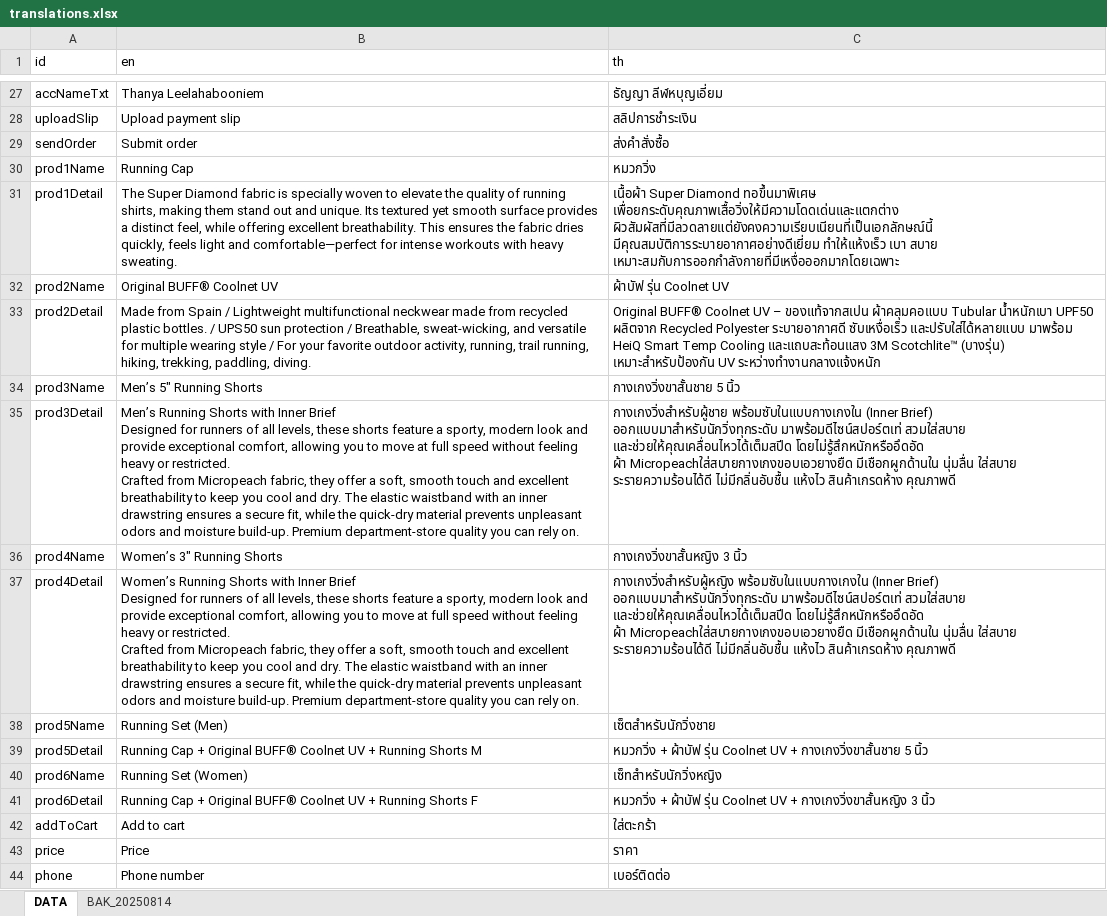
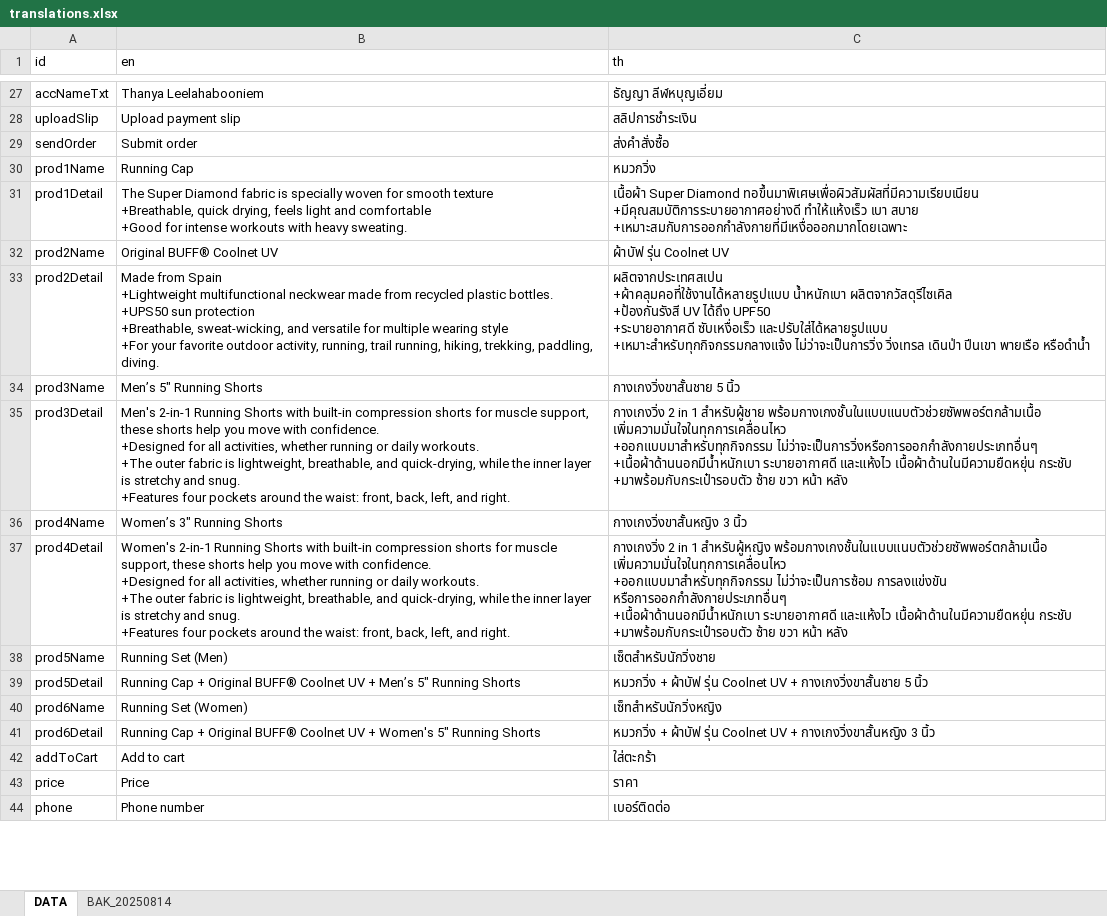
Before and after one commit to ICMM2025/icmm-web, an Excel workbook: src/locales/translations.xlsx, sheet DATA, drawn as a sheet; only a part is shown, gaps mark what is left out; values as stored, in another font and other column widths than the file's, no borders; ↵ is a line break in a cell; the diff covers the shown part only; the diff names each change by its address in the sheet, - before the commit and + after, or states it on an @@ line.

Commit message:
update translation

```diff
--- a/src/locales/translations.xlsx (sheet DATA)
+++ b/src/locales/translations.xlsx (sheet DATA)
-B31 (en): …specially woven to elevate the quality of running shirts, making them stand out and unique. Its textured yet smooth surface provides a distinct feel, while offering excellent breathability. This ensures the fabric dries quickly, feels light and comfortable—perfect for intense…
+B31 (en): …specially woven for smooth texture ↵ +Breathable, quick drying, feels light and comfortable ↵ +Good for intense…
-C31 (th): …Super Diamond ทอขึ้นมาพิเศษ เพื่อยกระดับคุณภาพเสื้อวิ่งให้มีความโดดเด่นและแตกต่าง ผิวสัมผัสที่มีลวดลายแต่ยังคงความเรียบเนียนที่เป็นเอกลักษณ์นี้ มีคุณสมบัติการระบายอากาศอย่างดีเยี่ยม ทำให้แห้งเร็ว เบา สบาย เหมาะสมกับการออกกำลังกายที่มีเหงื่อออกมากโดยเฉพาะ
+C31 (th): …Super Diamond ทอขึ้นมาพิเศษเพื่อผิวสัมผัสที่มีความเรียบเนียน ↵ +มีคุณสมบัติการระบายอากาศอย่างดี ทำให้แห้งเร็ว เบา สบาย ↵ +เหมาะสมกับการออกกำลังกายที่มีเหงื่อออกมากโดยเฉพาะ
-B33 (en): …from Spain / Lightweight multifunctional neckwear made from recycled plastic bottles. / UPS50 sun protection / Breathable, sweat-wicking, and versatile for multiple wearing style / For your favorite…
+B33 (en): …from Spain ↵ +Lightweight multifunctional neckwear made from recycled plastic bottles. ↵ +UPS50 sun protection ↵ +Breathable, sweat-wicking, and versatile for multiple wearing style ↵ +For your favorite…
-C33 (th): Original BUFF® Coolnet UV – ของแท้จากสเปน ผ้าคลุมคอแบบ Tubular น้ำหนักเบา UPF50 ผลิตจาก Recycled Polyester ระบายอากาศดี ซับเหงื่อเร็ว และปรับใส่ได้หลายแบบ มาพร้อม HeiQ Smart Temp Cooling และแถบสะท้อนแสง 3M Scotchlite™ (บางรุ่น) เหมาะสำหรับป้องกัน UV ระหว่างทำงานกลางแจ้งหนัก
+C33 (th): ผลิตจากประเทศสเปน ↵ +ผ้าคลุมคอที่ใช้งานได้หลายรูปแบบ น้ำหนักเบา ผลิตจากวัสดุรีไซเคิล ↵ +ป้องกันรังสี UV ได้ถึง UPF50 ↵ +ระบายอากาศดี ซับเหงื่อเร็ว และปรับใส่ได้หลายรูปแบบ ↵ +เหมาะสำหรับทุกกิจกรรมกลางแจ้ง ไม่ว่าจะเป็นการวิ่ง วิ่งเทรล เดินป่า ปีนเขา พายเรือ หรือดำน้ำ
-B35 (en): Men’s Running Shorts with Inner Brief ↵ Designed for runners of all levels, these shorts feature a sporty, modern look and provide exceptional comfort, allowing you to move at full speed without feeling heavy or restricted. ↵ Crafted from Micropeach fabric, they offer a soft, smooth touch and excellent breathability to keep you cool and dry. The elastic waistband with an inner drawstring ensures a secure fit, while the quick-dry material prevents unpleasant odors and moisture build-up. Premium department-store quality you can rely on.
+B35 (en): Men's 2-in-1 Running Shorts with built-in compression shorts for muscle support, these shorts help you move with confidence. ↵ +Designed for all activities, whether running or daily workouts. ↵ +The outer fabric is lightweight, breathable, and quick-drying, while the inner layer is stretchy and snug. ↵ +Features four pockets around the waist: front, back, left, and right.
-C35 (th): กางเกงวิ่งสำหรับผู้ชาย พร้อมซับในแบบกางเกงใน (Inner Brief) ออกแบบมาสำหรับนักวิ่งทุกระดับ มาพร้อมดีไซน์สปอร์ตเท่ สวมใส่สบาย และช่วยให้คุณเคลื่อนไหวได้เต็มสปีด โดยไม่รู้สึกหนักหรืออึดอัด ↵ ผ้า Micropeachใส่สบายกางเกงขอบเอวยางยืด มีเชือกผูกด้านใน นุ่มลื่น ใส่สบาย ระรายความร้อนได้ดี ไม่มีกลิ่นอับชื้น แห้งไว สินค้าเกรดห้าง คุณภาพดี
+C35 (th): กางเกงวิ่ง 2 in 1 สำหรับผู้ชาย พร้อมกางเกงชั้นในแบบแนบตัวช่วยซัพพอร์ตกล้ามเนื้อ เพิ่มความมั่นใจในทุกการเคลื่อนไหว ↵ +ออกแบบมาสำหรับทุกกิจกรรม ไม่ว่าจะเป็นการวิ่งหรือการออกกำลังกายประเภทอื่นๆ ↵ +เนื้อผ้าด้านนอกมีน้ำหนักเบา ระบายอากาศดี และแห้งไว เนื้อผ้าด้านในมีความยืดหยุ่น กระชับ ↵ +มาพร้อมกับกระเป๋ารอบตัว ซ้าย ขวา หน้า หลัง
-B37 (en): Women’s Running Shorts with Inner Brief ↵ Designed for runners of all levels, these shorts feature a sporty, modern look and provide exceptional comfort, allowing you to move at full speed without feeling heavy or restricted. ↵ Crafted from Micropeach fabric, they offer a soft, smooth touch and excellent breathability to keep you cool and dry. The elastic waistband with an inner drawstring ensures a secure fit, while the quick-dry material prevents unpleasant odors and moisture build-up. Premium department-store quality you can rely on.
+B37 (en): Women's 2-in-1 Running Shorts with built-in compression shorts for muscle support, these shorts help you move with confidence. ↵ +Designed for all activities, whether running or daily workouts. ↵ +The outer fabric is lightweight, breathable, and quick-drying, while the inner layer is stretchy and snug. ↵ +Features four pockets around the waist: front, back, left, and right.
-C37 (th): กางเกงวิ่งสำหรับผู้หญิง พร้อมซับในแบบกางเกงใน (Inner Brief) ออกแบบมาสำหรับนักวิ่งทุกระดับ มาพร้อมดีไซน์สปอร์ตเท่ สวมใส่สบาย และช่วยให้คุณเคลื่อนไหวได้เต็มสปีด โดยไม่รู้สึกหนักหรืออึดอัด ↵ ผ้า Micropeachใส่สบายกางเกงขอบเอวยางยืด มีเชือกผูกด้านใน นุ่มลื่น ใส่สบาย ระรายความร้อนได้ดี ไม่มีกลิ่นอับชื้น แห้งไว สินค้าเกรดห้าง คุณภาพดี
+C37 (th): กางเกงวิ่ง 2 in 1 สำหรับผู้หญิง พร้อมกางเกงชั้นในแบบแนบตัวช่วยซัพพอร์ตกล้ามเนื้อ เพิ่มความมั่นใจในทุกการเคลื่อนไหว ↵ +ออกแบบมาสำหรับทุกกิจกรรม ไม่ว่าจะเป็นการซ้อม การลงแข่งขัน หรือการออกกำลังกายประเภทอื่นๆ ↵ +เนื้อผ้าด้านนอกมีน้ำหนักเบา ระบายอากาศดี และแห้งไว เนื้อผ้าด้านในมีความยืดหยุ่น กระชับ ↵ +มาพร้อมกับกระเป๋ารอบตัว ซ้าย ขวา หน้า หลัง
-B39 (en): …UV + Running Shorts M
+B39 (en): …UV + Men’s 5" Running Shorts
-B41 (en): …UV + Running Shorts F
+B41 (en): …UV + Women's 5" Running Shorts
```
Also changed, not shown: 13 edited cells elsewhere in this sheet, 3 other files.
